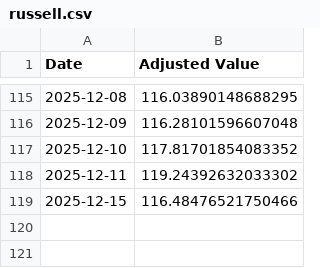
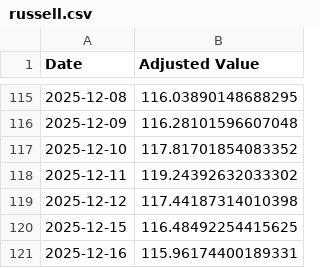
Before and after one commit to LuckyOne7777/ChatGPT-Micro-Cap-Experiment, a CSV file: Frontend/Baseline CSVs/russell.csv, drawn as a sheet; only a part is shown, gaps mark what is left out.

```diff
--- a/Frontend/Baseline CSVs/russell.csv
+++ b/Frontend/Baseline CSVs/russell.csv
@@ -118,2 +118,4 @@ Date,Adjusted Value
 2025-12-11,119.24392632033302
-2025-12-15,116.48476521750466
+2025-12-12,117.44187314010398
+2025-12-15,116.48492254415625
+2025-12-16,115.96174400189331
```
Also changed, not shown: Frontend/Baseline CSVs/sp500.csv, Scripts and CSV Files/Daily Updates.csv, 1 other file.
